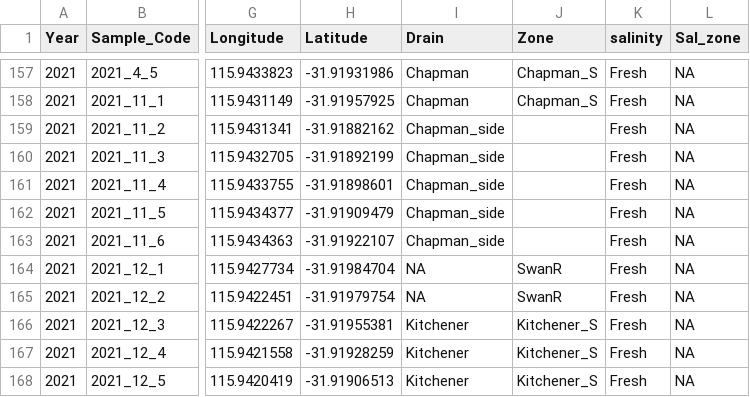
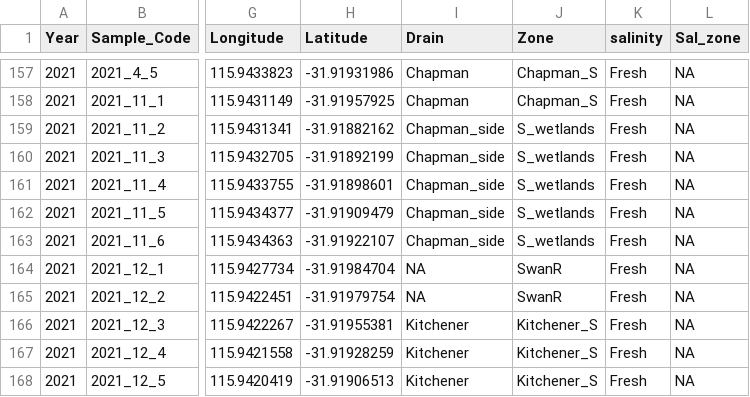
Before and after one commit to Ratey-AtUWA/Ashfield-REE, a CSV file: afw1922.csv, drawn as a sheet; only a part is shown, gaps mark what is left out; the diff names each change by its address in the sheet, - before the commit and + after, or states it on an @@ line.

Commit message:
correct blanks in Zone factor

```diff
--- a/afw1922.csv
+++ b/afw1922.csv
-J159:J163 (Zone): (empty)
+J159:J163 (Zone): S_wetlands
```
